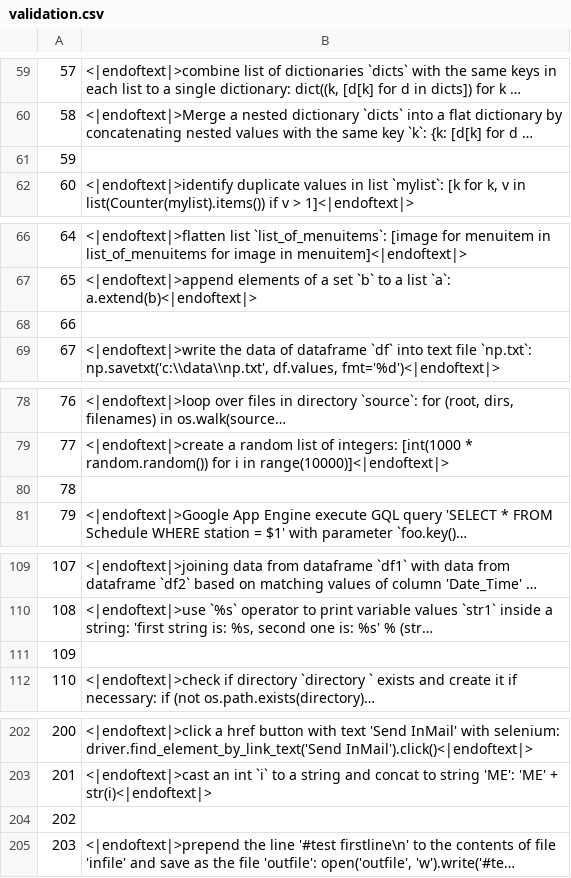
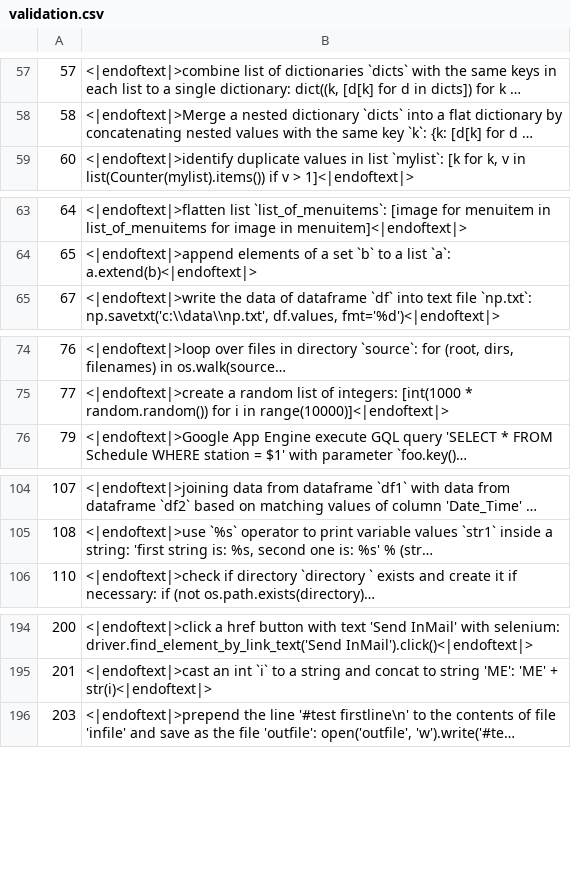
Before and after one commit to nursei7/Capstone-training-data, a CSV file: validation.csv, drawn as a sheet; only a part is shown, gaps mark what is left out; long unchanged cells end in …; the diff covers the shown part only; the diff names each change by its address in the sheet, - before the commit and + after, or states it on an @@ line.

```diff
--- a/validation.csv
+++ b/validation.csv
-row 61: 59
-row 68: 66
-row 80: 78
-row 111: 109
-row 204: 202
```
Also changed, not shown: 18 removed rows elsewhere in this file, train.csv.
